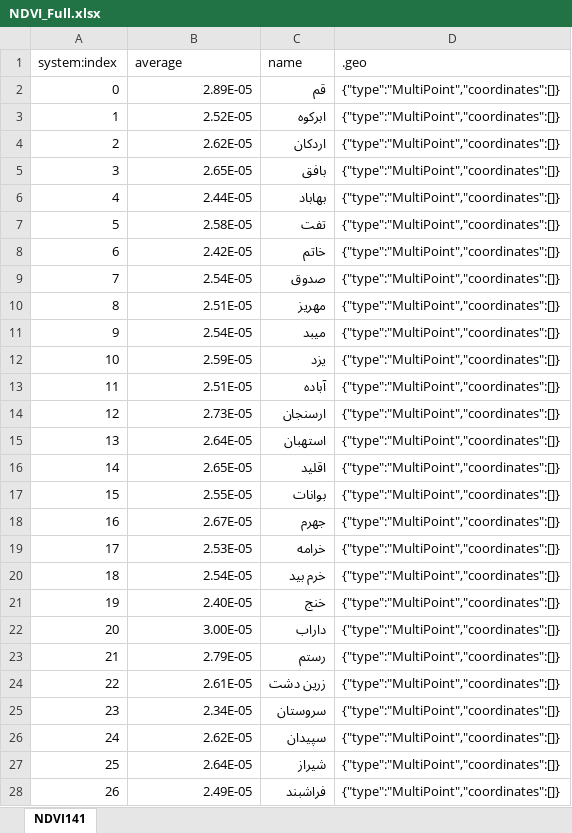
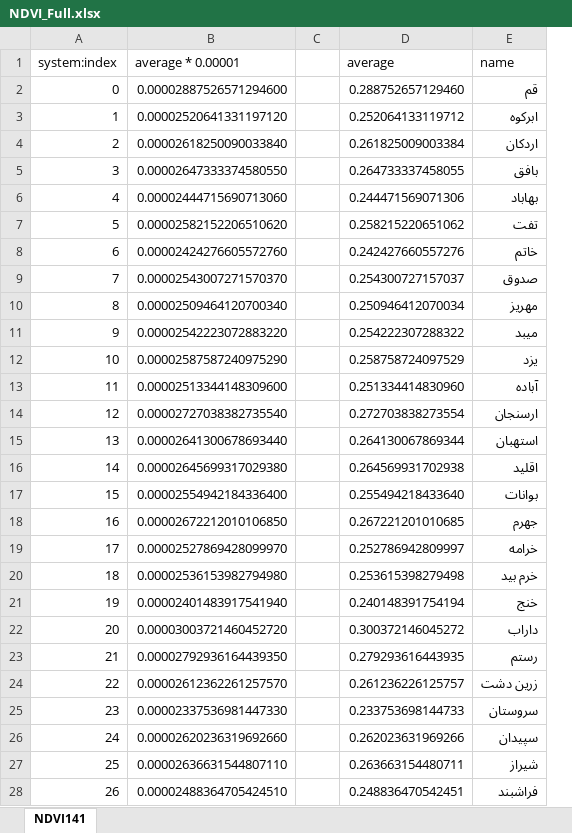
Before and after one commit to MohsenDastaran/MohsenDastaranThesis, an Excel workbook: Data/Parameters/Full/NDVI_Full.xlsx, sheet NDVI141, drawn as a sheet; only a part is shown; values as stored, in another font and other column widths than the file's, no borders; charts and pictures not drawn; removed rows and columns are numbered as before the commit, all else as after; the diff covers the shown part only; the diff names each change by its address in the sheet, - before the commit and + after, or states it on an @@ line.

```diff
--- a/Data/Parameters/Full/NDVI_Full.xlsx (sheet NDVI141)
+++ b/Data/Parameters/Full/NDVI_Full.xlsx (sheet NDVI141)
+column B (average * 0.00001), rows 2-28: 0.00002887526571294600 | 0.00002520641331197120 | 0.00002618250090033840 | 0.00002647333374580550 | 0.00002444715690713060 | 0.00002582152206510620 | 0.00002424276605572760 | 0.00002543007271570370 | 0.00002509464120700340 | 0.00002542223072883220 | 0.00002587587240975290 | 0.00002513344148309600 | 0.00002727038382735540 | 0.00002641300678693440 | 0.00002645699317029380 | 0.00002554942184336400 | 0.00002672212010106850 | 0.00002527869428099970 | 0.00002536153982794980 | 0.00002401483917541940 | 0.00003003721460452720 | 0.00002792936164439350 | 0.00002612362261257570 | 0.00002337536981447330 | 0.00002620236319692660 | 0.00002636631544807110 | 0.00002488364705424510
+column C, empty
-column D (.geo), rows 2-28: all {"type":"MultiPoint","coordinates":[]}
-D2 (average): 2.89E-05
+D2 (average): 0.288752657129460
-D3 (average): 2.52E-05
+D3 (average): 0.252064133119712
-D4 (average): 2.62E-05
+D4 (average): 0.261825009003384
-D5 (average): 2.65E-05
+D5 (average): 0.264733337458055
-D6 (average): 2.44E-05
+D6 (average): 0.244471569071306
-D7 (average): 2.58E-05
+D7 (average): 0.258215220651062
-D8 (average): 2.42E-05
+D8 (average): 0.242427660557276
-D9 (average): 2.54E-05
+D9 (average): 0.254300727157037
-D10 (average): 2.51E-05
+D10 (average): 0.250946412070034
-D11 (average): 2.54E-05
+D11 (average): 0.254222307288322
-D12 (average): 2.59E-05
+D12 (average): 0.258758724097529
-D13 (average): 2.51E-05
+D13 (average): 0.251334414830960
-D14 (average): 2.73E-05
+D14 (average): 0.272703838273554
-D15 (average): 2.64E-05
+D15 (average): 0.264130067869344
-D16 (average): 2.65E-05
+D16 (average): 0.264569931702938
-D17 (average): 2.55E-05
+D17 (average): 0.255494218433640
-D18 (average): 2.67E-05
+D18 (average): 0.267221201010685
-D19 (average): 2.53E-05
+D19 (average): 0.252786942809997
-D20 (average): 2.54E-05
+D20 (average): 0.253615398279498
-D21 (average): 2.40E-05
+D21 (average): 0.240148391754194
-D22 (average): 3.00E-05
+D22 (average): 0.300372146045272
-D23 (average): 2.79E-05
+D23 (average): 0.279293616443935
-D24 (average): 2.61E-05
+D24 (average): 0.261236226125757
-D25 (average): 2.34E-05
+D25 (average): 0.233753698144733
-D26 (average): 2.62E-05
+D26 (average): 0.262023631969266
-D27 (average): 2.64E-05
+D27 (average): 0.263663154480711
-D28 (average): 2.49E-05
+D28 (average): 0.248836470542451
```
Also changed, not shown: 396 edited cells elsewhere in this sheet, charts or pictures, 5 other files.
